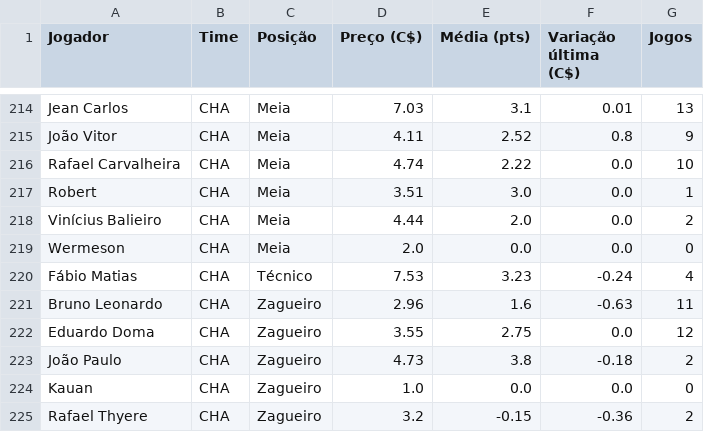
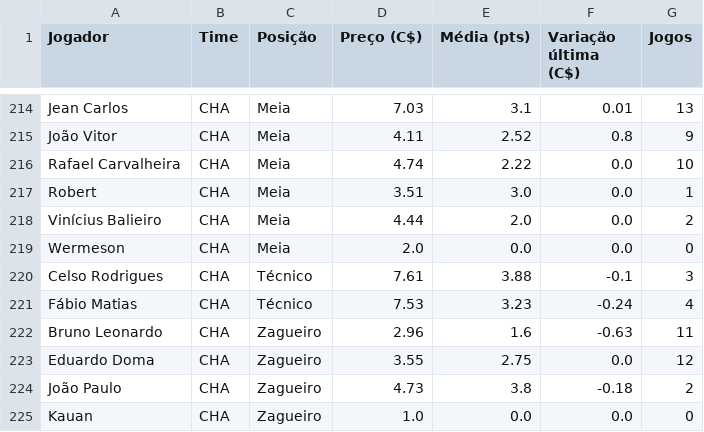
Before and after one commit to renatovarges/Live-TCC-Projeto-FInal, a CSV file: cartola_jogadores_time_posicao_preco.csv, drawn as a sheet; only a part is shown, gaps mark what is left out; the shorter side is filled out with more unchanged rows.

```diff
--- a/cartola_jogadores_time_posicao_preco.csv
+++ b/cartola_jogadores_time_posicao_preco.csv
@@ -219,2 +219,3 @@ Vinícius Balieiro,CHA,Meia,4.44,2.0,0.0,2
 Wermeson,CHA,Meia,2.0,0.0,0.0,0
+Celso Rodrigues,CHA,Técnico,7.61,3.88,-0.1,3
 Fábio Matias,CHA,Técnico,7.53,3.23,-0.24,4
```
